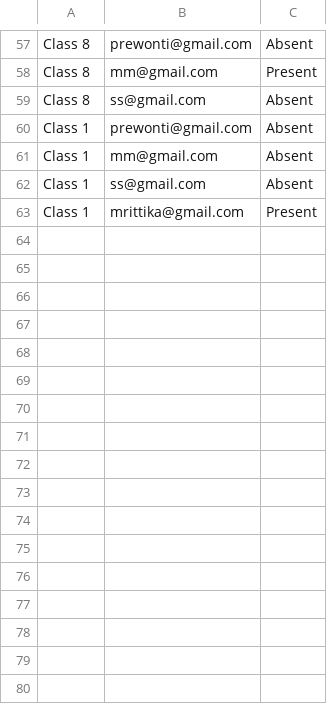
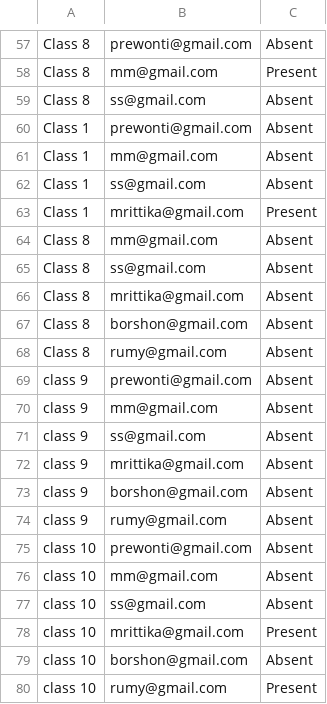
Before and after one commit to Oishee53/FitHub, a CSV file: Attendance.csv, drawn as a sheet; only a part is shown, gaps mark what is left out; the diff names each change by its address in the sheet, - before the commit and + after, or states it on an @@ line.

```diff
--- a/Attendance.csv
+++ b/Attendance.csv
+row 64: Class 8 | mm@gmail.com | Absent
+row 65: Class 8 | ss@gmail.com | Absent
+row 66: Class 8 | mrittika@gmail.com | Absent
+row 67: Class 8 | borshon@gmail.com | Absent
+row 68: Class 8 | rumy@gmail.com | Absent
+row 69: class 9 | prewonti@gmail.com | Absent
+row 70: class 9 | mm@gmail.com | Absent
+row 71: class 9 | ss@gmail.com | Absent
+row 72: class 9 | mrittika@gmail.com | Absent
+row 73: class 9 | borshon@gmail.com | Absent
+row 74: class 9 | rumy@gmail.com | Absent
+row 75: class 10 | prewonti@gmail.com | Absent
+row 76: class 10 | mm@gmail.com | Absent
+row 77: class 10 | ss@gmail.com | Absent
+row 78: class 10 | mrittika@gmail.com | Present
+row 79: class 10 | borshon@gmail.com | Absent
+row 80: class 10 | rumy@gmail.com | Present
```
Also changed, not shown: WorkoutFile.csv, 5 other files.
